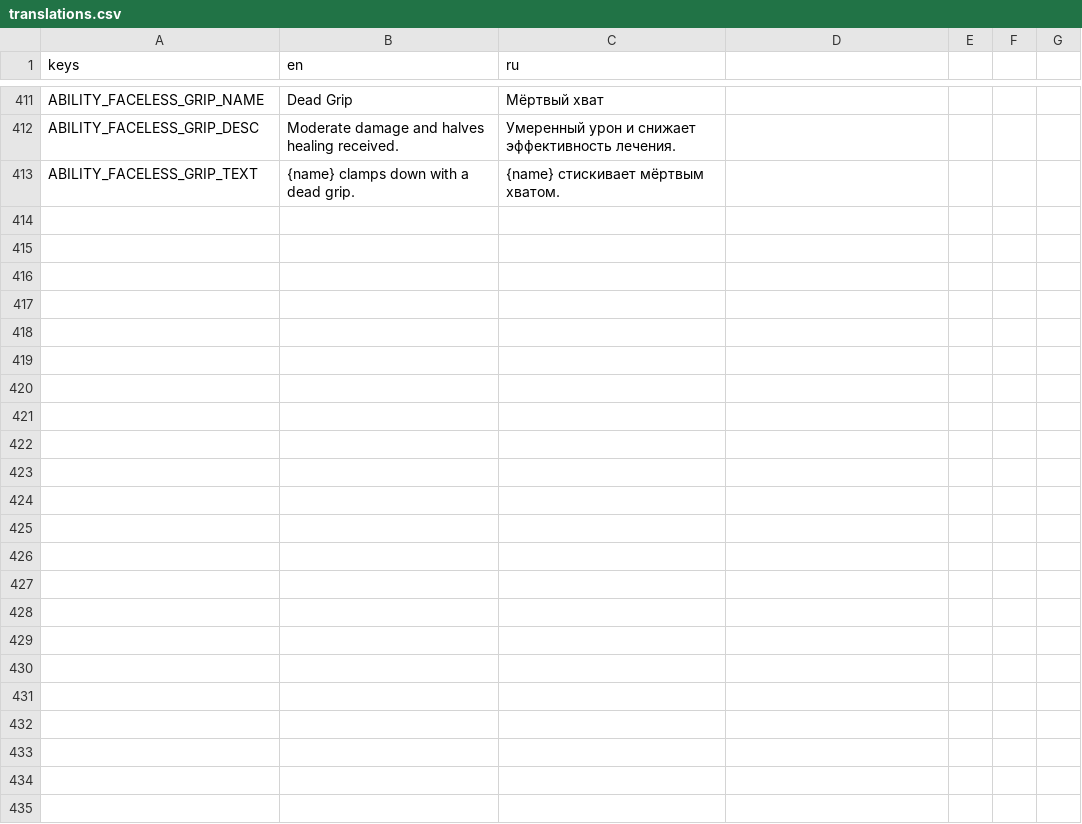
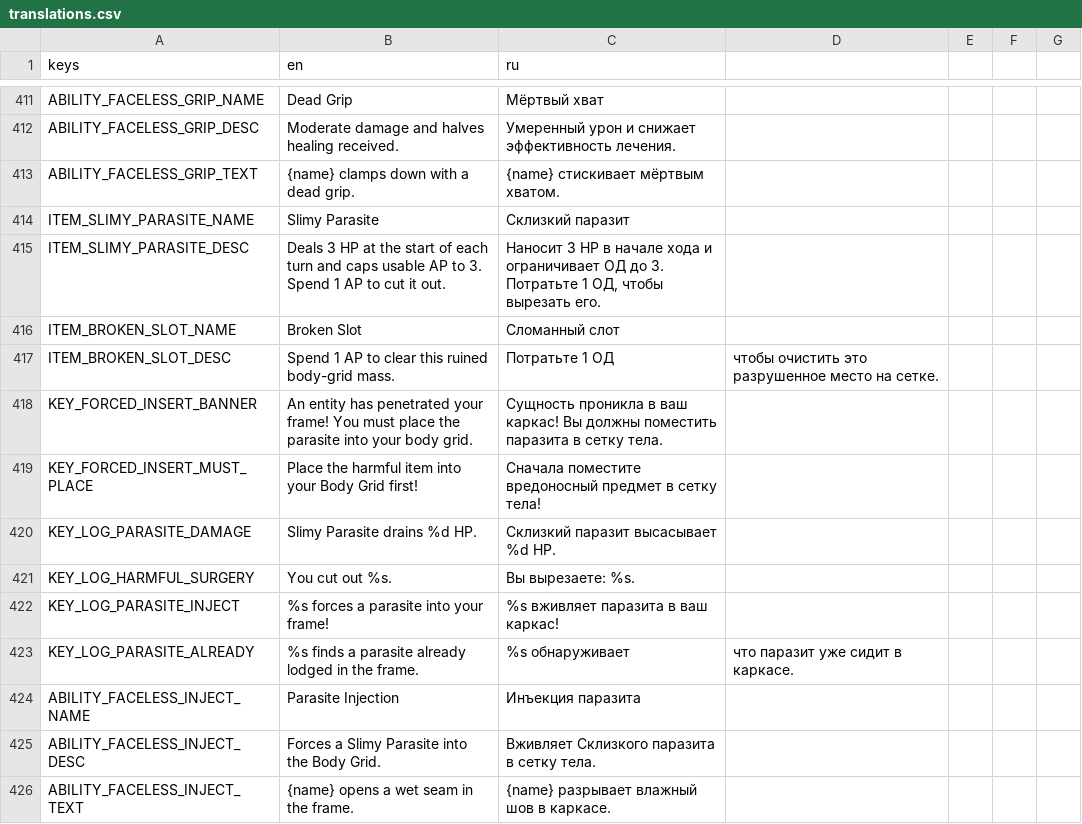
Before and after one commit to vtyurin89/framewrack_v1, a CSV file: translations/translations.csv, drawn as a sheet; only a part is shown, gaps mark what is left out.

Commit message:
feat: harmful items + some text fixes

```diff
--- a/translations/translations.csv
+++ b/translations/translations.csv
@@ -413 +413,14 @@ ABILITY_FACELESS_GRIP_DESC,Moderate damage and halves healing received.,Умер
 ABILITY_FACELESS_GRIP_TEXT,{name} clamps down with a dead grip.,{name} стискивает мёртвым хватом.
+ITEM_SLIMY_PARASITE_NAME,Slimy Parasite,Склизкий паразит
+ITEM_SLIMY_PARASITE_DESC,"Deals 3 HP at the start of each turn and caps usable AP to 3. Spend 1 AP to cut it out.","Наносит 3 HP в начале хода и ограничивает ОД до 3. Потратьте 1 ОД, чтобы вырезать его."
+ITEM_BROKEN_SLOT_NAME,Broken Slot,Сломанный слот
+ITEM_BROKEN_SLOT_DESC,Spend 1 AP to clear this ruined body-grid mass.,Потратьте 1 ОД, чтобы очистить это разрушенное место на сетке.
+KEY_FORCED_INSERT_BANNER,"An entity has penetrated your frame! You must place the parasite into your body grid.","Сущность проникла в ваш каркас! Вы должны поместить паразита в сетку тела."
+KEY_FORCED_INSERT_MUST_PLACE,Place the harmful item into your Body Grid first!,Сначала поместите вредоносный предмет в сетку тела!
+KEY_LOG_PARASITE_DAMAGE,Slimy Parasite drains %d HP.,Склизкий паразит высасывает %d HP.
+KEY_LOG_HARMFUL_SURGERY,You cut out %s.,Вы вырезаете: %s.
+KEY_LOG_PARASITE_INJECT,%s forces a parasite into your frame!,%s вживляет паразита в ваш каркас!
+KEY_LOG_PARASITE_ALREADY,%s finds a parasite already lodged in the frame.,%s обнаруживает, что паразит уже сидит в каркасе.
+ABILITY_FACELESS_INJECT_NAME,Parasite Injection,Инъекция паразита
+ABILITY_FACELESS_INJECT_DESC,Forces a Slimy Parasite into the Body Grid.,Вживляет Склизкого паразита в сетку тела.
+ABILITY_FACELESS_INJECT_TEXT,{name} opens a wet seam in the frame.,{name} разрывает влажный шов в каркасе.
```
Also changed, not shown: data/abilities.csv, data/enemies.csv, 22 other files.
